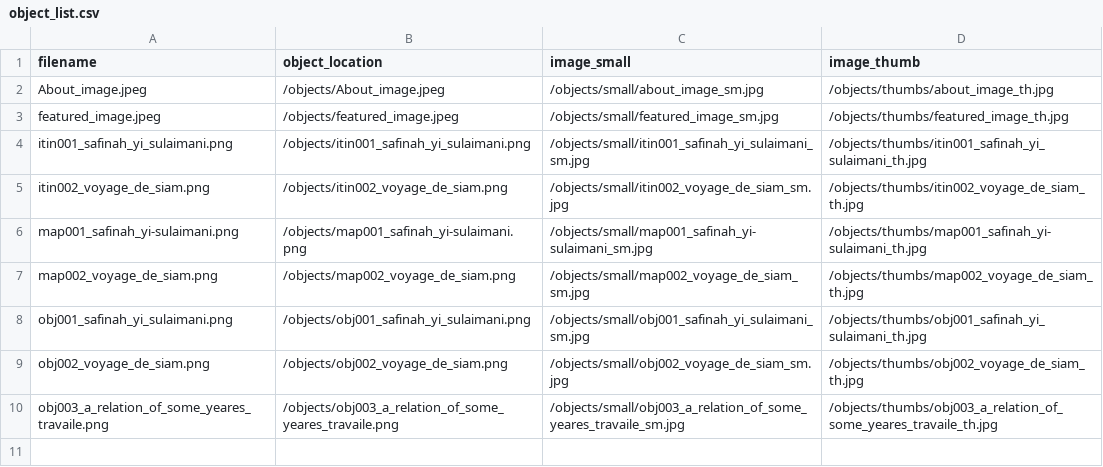
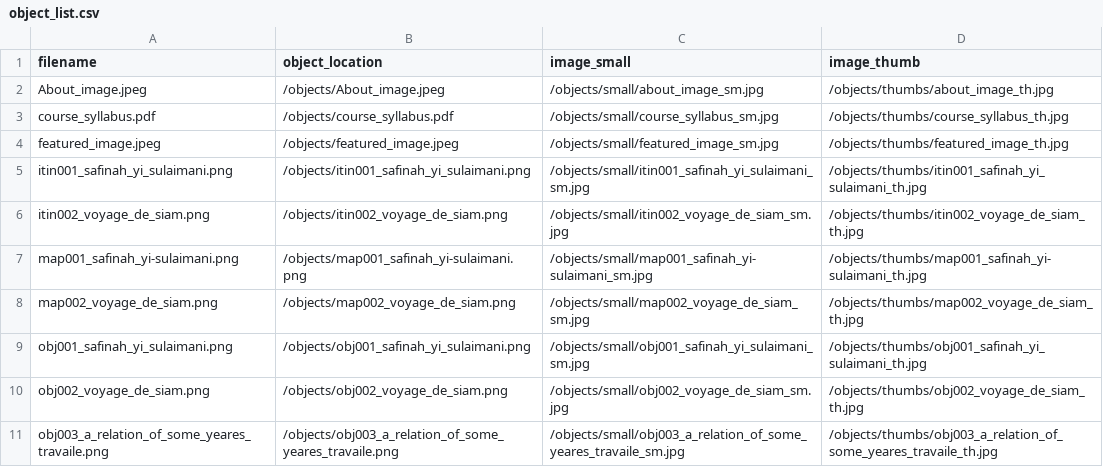
Before and after one commit to hermanem/safarium, a CSV file: objects/object_list.csv, drawn as a sheet; the diff names each change by its address in the sheet, - before the commit and + after, or states it on an @@ line.

```diff
--- a/objects/object_list.csv
+++ b/objects/object_list.csv
+row 3: course_syllabus.pdf | /objects/course_syllabus.pdf | /objects/small/course_syllabus_sm.jpg | /objects/thumbs/course_syllabus_th.jpg
```
Also changed, not shown: 3 other files.
